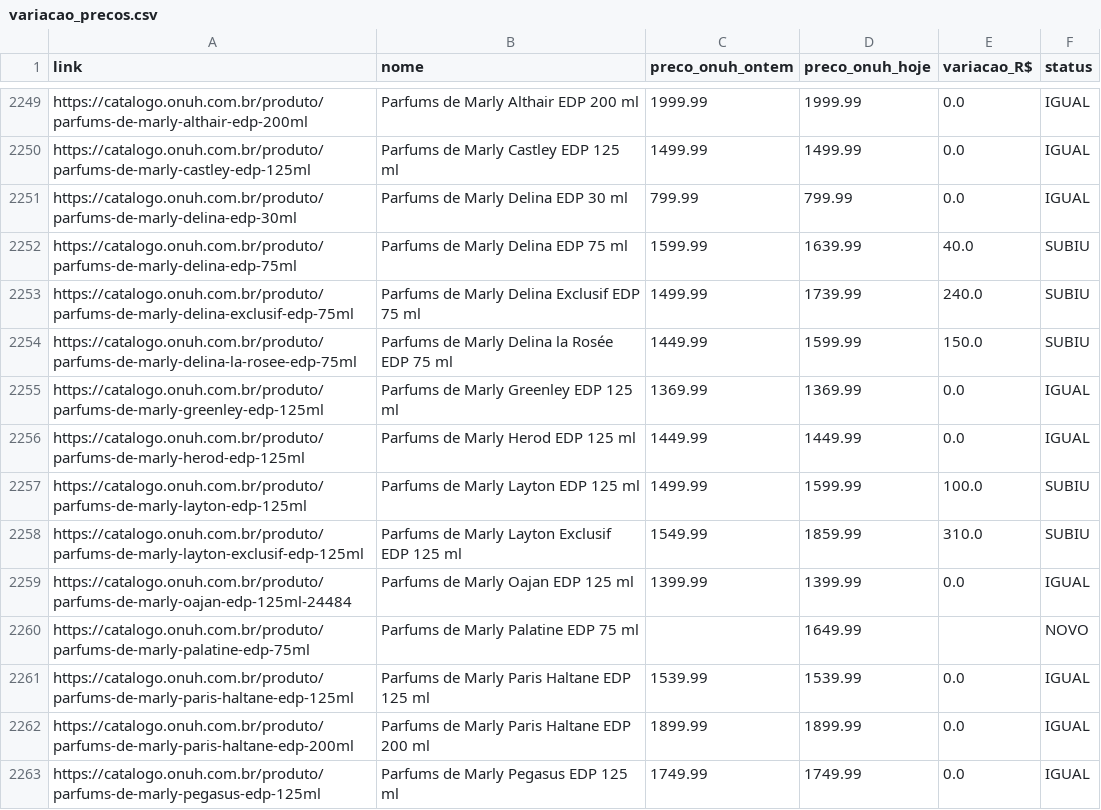
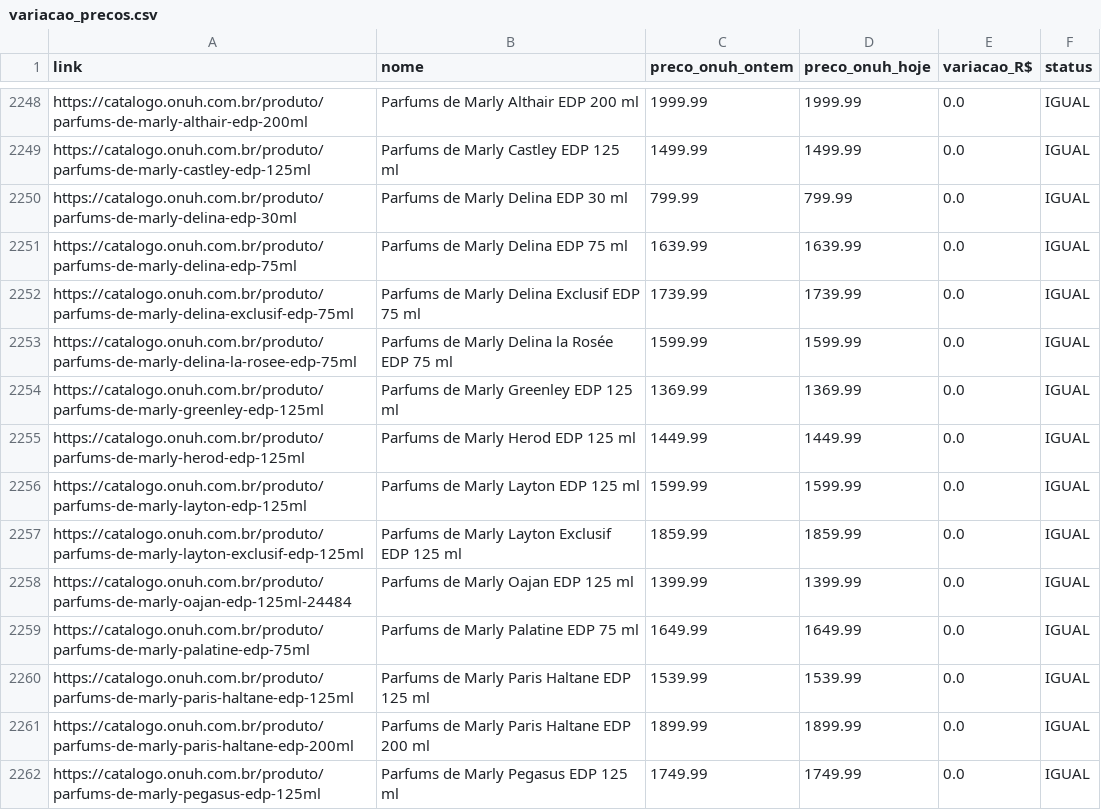
Before and after one commit to felippesous/importx-onuh-sync, a CSV file: data/variacao_precos.csv, drawn as a sheet; only a part is shown, gaps mark what is left out; the diff covers the shown part only.

Commit message:
sync onuh 2026-11-21_11:28

```diff
--- a/data/variacao_precos.csv
+++ b/data/variacao_precos.csv
@@ -2251,11 +2250,11 @@ https://catalogo.onuh.com.br/produto/parfums-de-marly-castley-edp-125ml,Parfums
 https://catalogo.onuh.com.br/produto/parfums-de-marly-delina-edp-30ml,Parfums de Marly Delina EDP 30 ml,799.99,799.99,0.0,IGUAL
-https://catalogo.onuh.com.br/produto/parfums-de-marly-delina-edp-75ml,Parfums de Marly Delina EDP 75 ml,1599.99,1639.99,40.0,SUBIU
-https://catalogo.onuh.com.br/produto/parfums-de-marly-delina-exclusif-edp-75ml,Parfums de Marly Delina Exclusif EDP 75 ml,1499.99,1739.99,240.0,SUBIU
-https://catalogo.onuh.com.br/produto/parfums-de-marly-delina-la-rosee-edp-75ml,Parfums de Marly Delina la Rosée EDP 75 ml,1449.99,1599.99,150.0,SUBIU
+https://catalogo.onuh.com.br/produto/parfums-de-marly-delina-edp-75ml,Parfums de Marly Delina EDP 75 ml,1639.99,1639.99,0.0,IGUAL
+https://catalogo.onuh.com.br/produto/parfums-de-marly-delina-exclusif-edp-75ml,Parfums de Marly Delina Exclusif EDP 75 ml,1739.99,1739.99,0.0,IGUAL
+https://catalogo.onuh.com.br/produto/parfums-de-marly-delina-la-rosee-edp-75ml,Parfums de Marly Delina la Rosée EDP 75 ml,1599.99,1599.99,0.0,IGUAL
 https://catalogo.onuh.com.br/produto/parfums-de-marly-greenley-edp-125ml,Parfums de Marly Greenley EDP 125 ml,1369.99,1369.99,0.0,IGUAL
 https://catalogo.onuh.com.br/produto/parfums-de-marly-herod-edp-125ml,Parfums de Marly Herod EDP 125 ml,1449.99,1449.99,0.0,IGUAL
-https://catalogo.onuh.com.br/produto/parfums-de-marly-layton-edp-125ml,Parfums de Marly Layton EDP 125 ml,1499.99,1599.99,100.0,SUBIU
-https://catalogo.onuh.com.br/produto/parfums-de-marly-layton-exclusif-edp-125ml,Parfums de Marly Layton Exclusif EDP 125 ml,1549.99,1859.99,310.0,SUBIU
+https://catalogo.onuh.com.br/produto/parfums-de-marly-layton-edp-125ml,Parfums de Marly Layton EDP 125 ml,1599.99,1599.99,0.0,IGUAL
+https://catalogo.onuh.com.br/produto/parfums-de-marly-layton-exclusif-edp-125ml,Parfums de Marly Layton Exclusif EDP 125 ml,1859.99,1859.99,0.0,IGUAL
 https://catalogo.onuh.com.br/produto/parfums-de-marly-oajan-edp-125ml-24484,Parfums de Marly Oajan EDP 125 ml,1399.99,1399.99,0.0,IGUAL
-https://catalogo.onuh.com.br/produto/parfums-de-marly-palatine-edp-75ml,Parfums de Marly Palatine EDP 75 ml,,1649.99,,NOVO
+https://catalogo.onuh.com.br/produto/parfums-de-marly-palatine-edp-75ml,Parfums de Marly Palatine EDP 75 ml,1649.99,1649.99,0.0,IGUAL
 https://catalogo.onuh.com.br/produto/parfums-de-marly-paris-haltane-edp-125ml,Parfums de Marly Paris Haltane EDP 125 ml,1539.99,1539.99,0.0,IGUAL
```
Also changed, not shown: 1 removed row and 165 edited cells elsewhere in this file, 1 other file.
